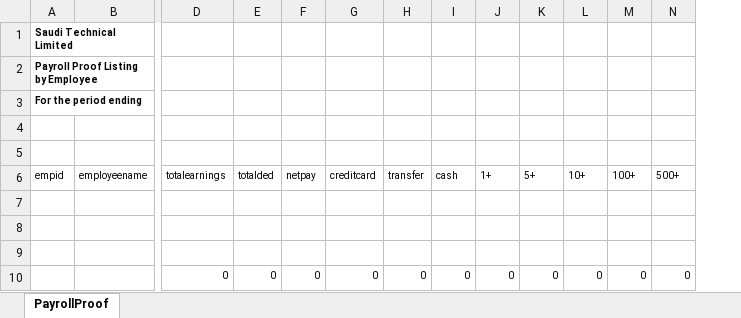
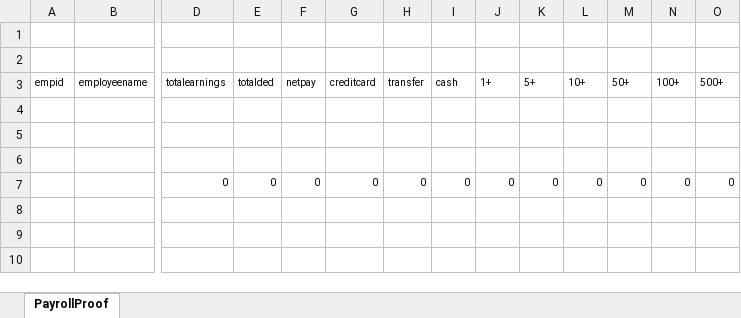
Before and after one commit to j1rjacob/STLAuto, an Excel workbook: STL Auto/Template/PayrollProof.xlsx, sheet PayrollProof, drawn as a sheet; only a part is shown, gaps mark what is left out; values as stored, in another font and other column widths than the file's, no borders; removed rows and columns are numbered as before the commit, all else as after; rows hold the shown columns only; the diff names each change by its address in the sheet, - before the commit and + after, or states it on an @@ line.

Commit message:
Update payroll proof

```diff
--- a/STL Auto/Template/PayrollProof.xlsx (sheet PayrollProof)
+++ b/STL Auto/Template/PayrollProof.xlsx (sheet PayrollProof)
+column M (50+), row 7: 0
-row 1: Saudi Technical Limited
-row 2: Payroll Proof Listing by Employee
-row 3: For the period ending
```
Also changed, not shown: formulas that keep their value, 5 other files.
